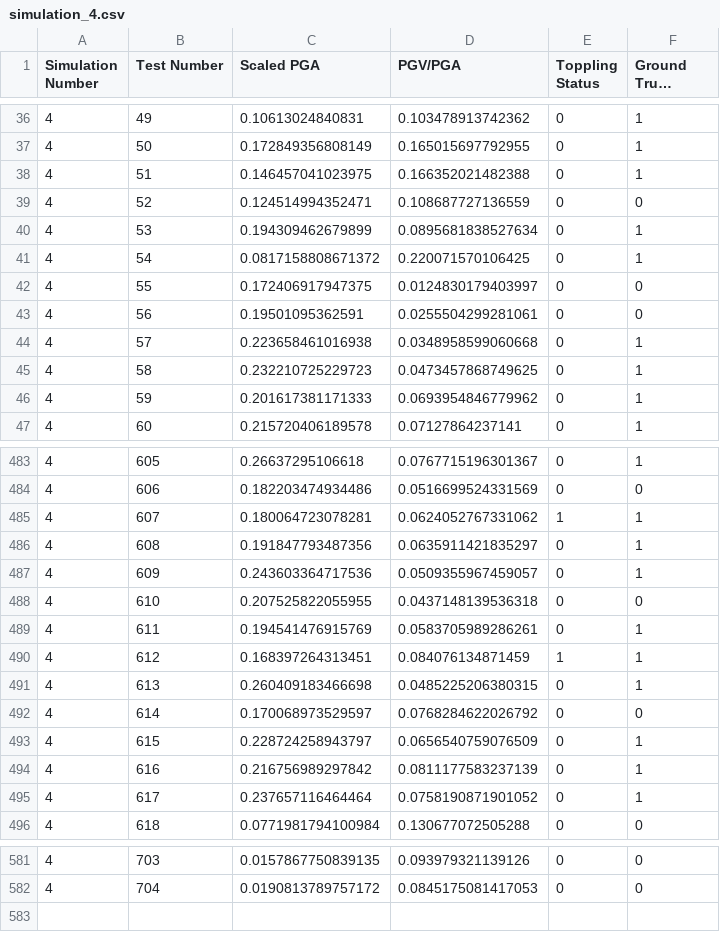
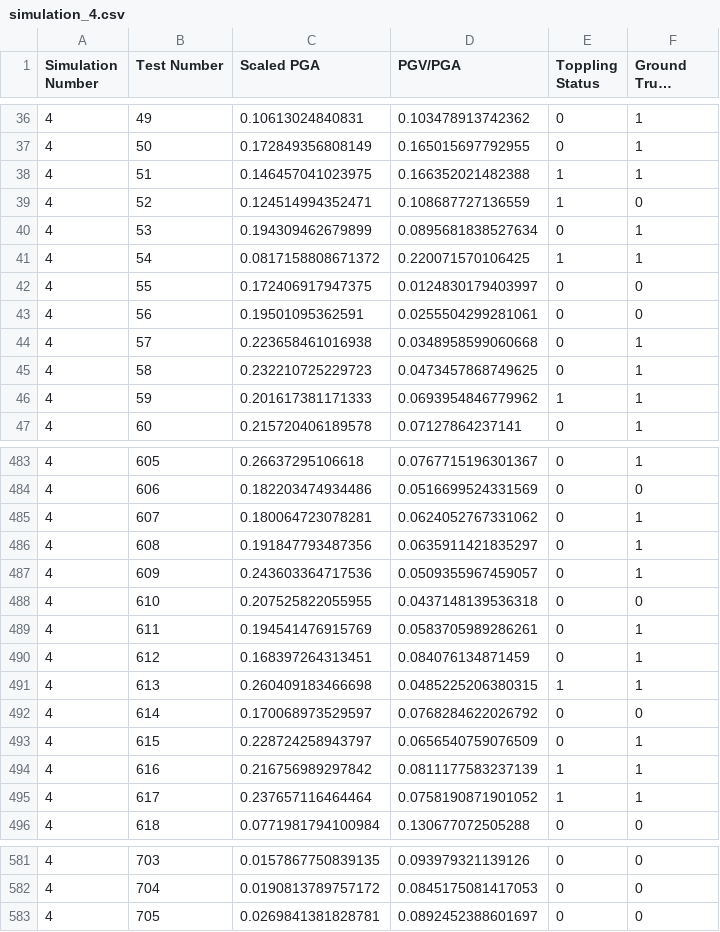
Before and after one commit to ZhiangChen/virtual_shake_robot_pybullet, a CSV file: data/simulation_4.csv, drawn as a sheet; only a part is shown, gaps mark what is left out; long unchanged cells end in …; the diff covers the shown part only; the diff names each change by its address in the sheet, - before the commit and + after, or states it on an @@ line.

```diff
--- a/data/simulation_4.csv
+++ b/data/simulation_4.csv
-E38:E39 (Toppling Status): 0
+E38:E39 (Toppling Status): 1
-E41 (Toppling Status): 0
+E41 (Toppling Status): 1
-E46 (Toppling Status): 0
+E46 (Toppling Status): 1
-E485 (Toppling Status): 1
+E485 (Toppling Status): 0
-E490 (Toppling Status): 1
+E490 (Toppling Status): 0
-E491 (Toppling Status): 0
+E491 (Toppling Status): 1
-E494:E495 (Toppling Status): 0
+E494:E495 (Toppling Status): 1
+row 583: 4 | 705 | 0.0269841381828781 | 0.0892452388601697 | 0 | 0
```
Also changed, not shown: 11 edited cells elsewhere in this file, config/simulation_parameters.csv, data/simulation_1.csv, 36 other files.
